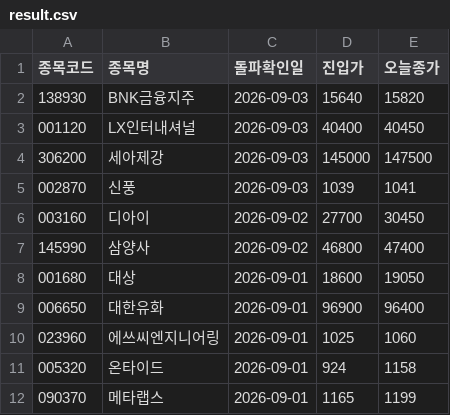
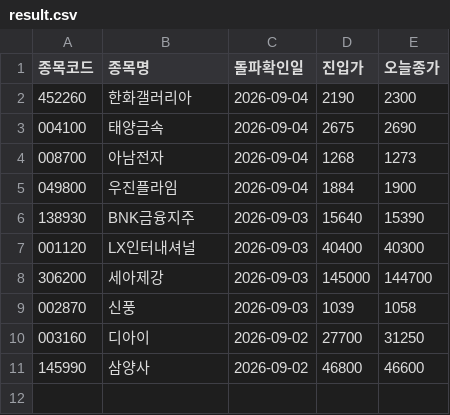
Before and after one commit to nunupop/my-stock-screener, a CSV file: result.csv, drawn as a sheet.

```diff
--- a/result.csv
+++ b/result.csv
@@ -1,12 +1,11 @@
 종목코드,종목명,돌파확인일,진입가,오늘종가
-138930,BNK금융지주,2026-09-03,15640,15820
-001120,LX인터내셔널,2026-09-03,40400,40450
-306200,세아제강,2026-09-03,145000,147500
-002870,신풍,2026-09-03,1039,1041
-003160,디아이,2026-09-02,27700,30450
-145990,삼양사,2026-09-02,46800,47400
-001680,대상,2026-09-01,18600,19050
-006650,대한유화,2026-09-01,96900,96400
-023960,에쓰씨엔지니어링,2026-09-01,1025,1060
-005320,온타이드,2026-09-01,924,1158
-090370,메타랩스,2026-09-01,1165,1199
+452260,한화갤러리아,2026-09-04,2190,2300
+004100,태양금속,2026-09-04,2675,2690
+008700,아남전자,2026-09-04,1268,1273
+049800,우진플라임,2026-09-04,1884,1900
+138930,BNK금융지주,2026-09-03,15640,15390
+001120,LX인터내셔널,2026-09-03,40400,40300
+306200,세아제강,2026-09-03,145000,144700
+002870,신풍,2026-09-03,1039,1058
+003160,디아이,2026-09-02,27700,31250
+145990,삼양사,2026-09-02,46800,46600
```
Also changed, not shown: 1 other file.
